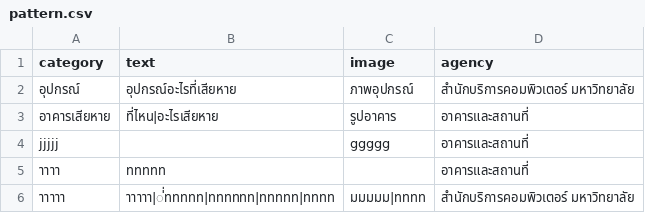
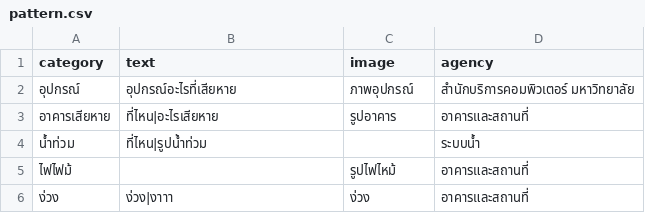
Before and after one commit to Ratchaphon1412/Student-Complaints, a CSV file: database/pattern.csv, drawn as a sheet; removed rows and columns are numbered as before the commit, all else as after; the diff names each change by its address in the sheet, - before the commit and + after, or states it on an @@ line.

```diff
--- a/database/pattern.csv
+++ b/database/pattern.csv
-row 4: jjjjj |  | ggggg | อาคารและสถานที่
-row 5: าาาา | ททททท |  | อาคารและสถานที่
-row 6: าาาาา | าาาาา|่่ททททท|ทททททท|ททททท|ทททท | มมมมม|ทททท | สำนักบริการคอมพิวเตอร์ มหาวิทยาลัย
+row 4: น้ำท่วม | ที่ไหน|รูปน้ำท่วม |  | ระบบน้ำ
+row 5: ไฟไฟม้ |  | รูปไฟไหม้ | อาคารและสถานที่
+row 6: ง่วง | ง่วง|งาาา | ง่วง | อาคารและสถานที่
```
Also changed, not shown: database/account.csv, database/likepost.csv, 44 other files.
